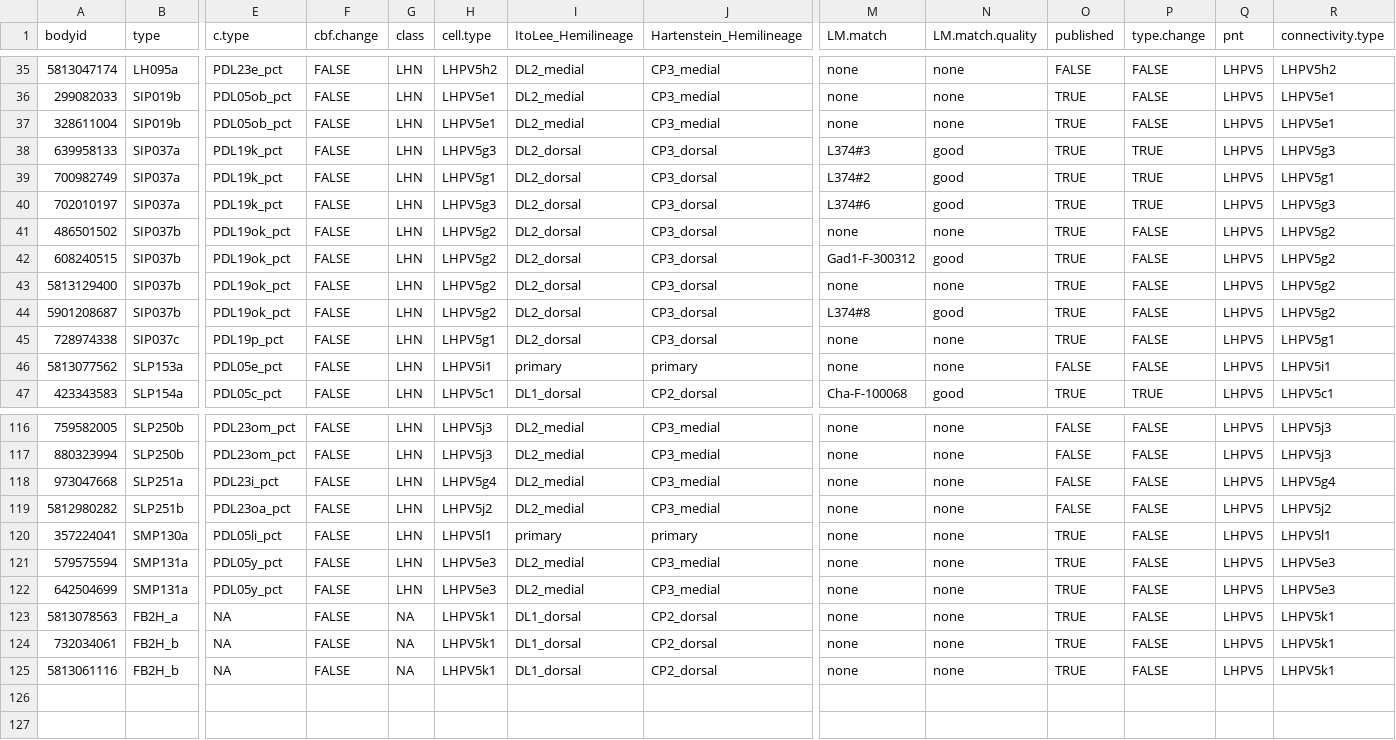
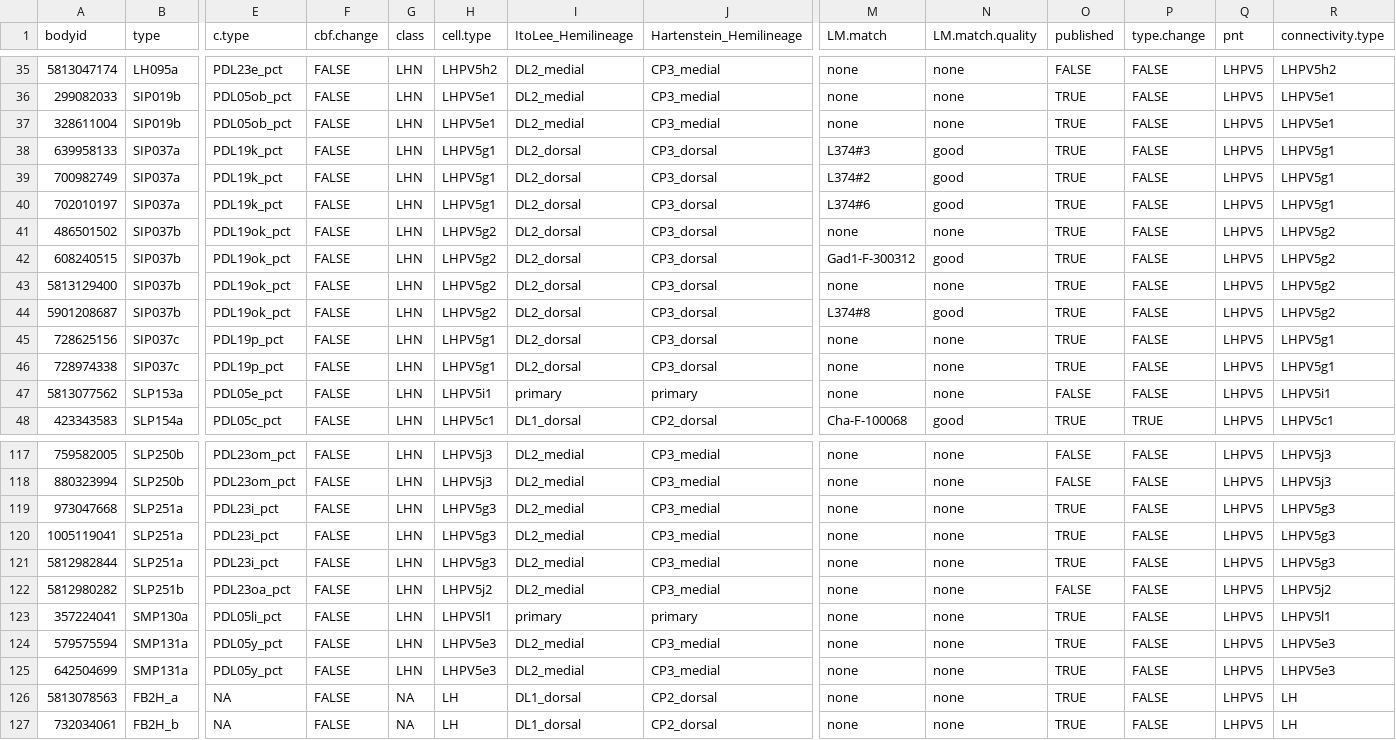
Before and after one commit to jefferislab/lhns, a CSV file: data-raw/hemibrain/pnts/csv/PV5_celltyping.csv, drawn as a sheet; only a part is shown, gaps mark what is left out; removed rows and columns are numbered as before the commit, all else as after; rows hold the shown columns only; the diff names each change by its address in the sheet, - before the commit and + after, or states it on an @@ line.

```diff
--- a/data-raw/hemibrain/pnts/csv/PV5_celltyping.csv
+++ b/data-raw/hemibrain/pnts/csv/PV5_celltyping.csv
-H38 (cell.type): LHPV5g3
+H38 (cell.type): LHPV5g1
-P38:P40 (type.change): TRUE
+P38:P40 (type.change): FALSE
-R38 (connectivity.type): LHPV5g3
+R38 (connectivity.type): LHPV5g1
-H40 (cell.type): LHPV5g3
+H40 (cell.type): LHPV5g1
-R40 (connectivity.type): LHPV5g3
+R40 (connectivity.type): LHPV5g1
+row 45: 728625156 | SIP037c | PDL19p_pct | FALSE | LHN | LHPV5g1 | DL2_dorsal | CP3_dorsal | none | none | TRUE | FALSE | LHPV5 | LHPV5g1
-H119 (cell.type): LHPV5g4
+H119 (cell.type): LHPV5g3
-O119 (published): FALSE
+O119 (published): TRUE
-R119 (connectivity.type): LHPV5g4
+R119 (connectivity.type): LHPV5g3
+row 120: 1005119041 | SLP251a | PDL23i_pct | FALSE | LHN | LHPV5g3 | DL2_medial | CP3_medial | none | none | TRUE | FALSE | LHPV5 | LHPV5g3
+row 121: 5812982844 | SLP251a | PDL23i_pct | FALSE | LHN | LHPV5g3 | DL2_medial | CP3_medial | none | none | TRUE | FALSE | LHPV5 | LHPV5g3
-H126:H127 (cell.type): LHPV5k1
+H126:H127 (cell.type): LH
-R126:R127 (connectivity.type): LHPV5k1
+R126:R127 (connectivity.type): LH
-row 125: 5813061116 | FB2H_b | NA | FALSE | NA | LHPV5k1 | DL1_dorsal | CP2_dorsal | none | none | TRUE | FALSE | LHPV5 | LHPV5k1
```
Also changed, not shown: 1 other file.
